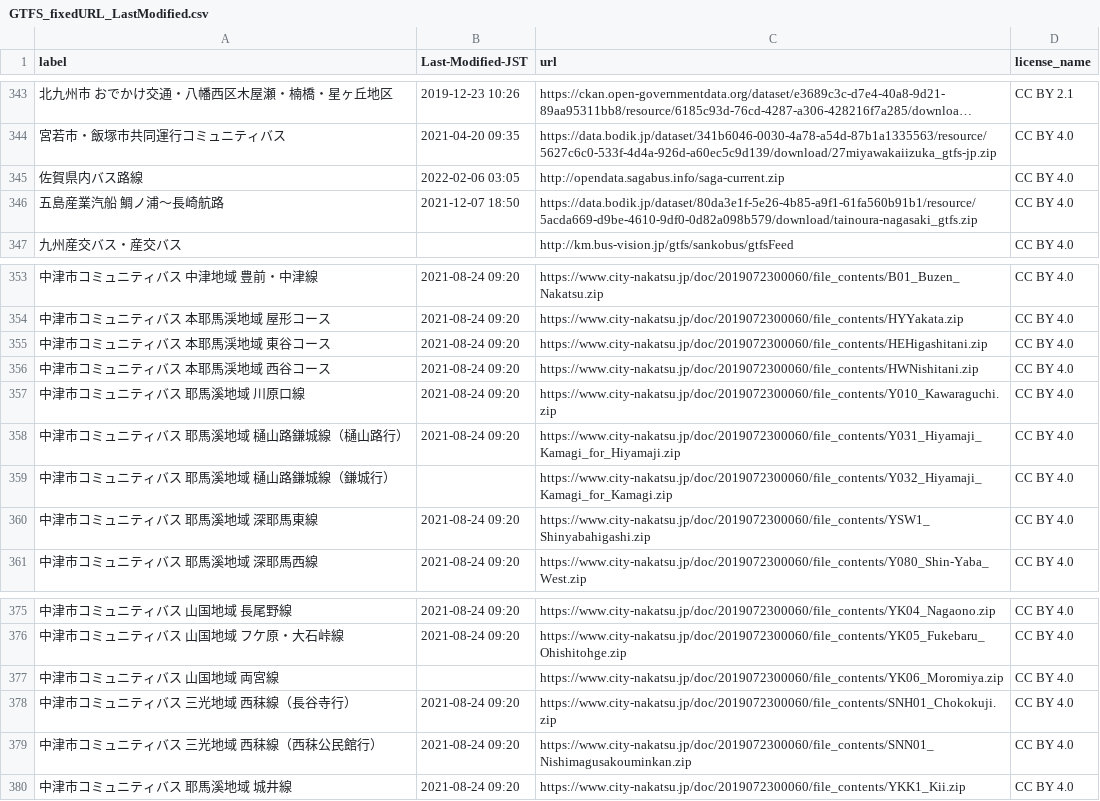
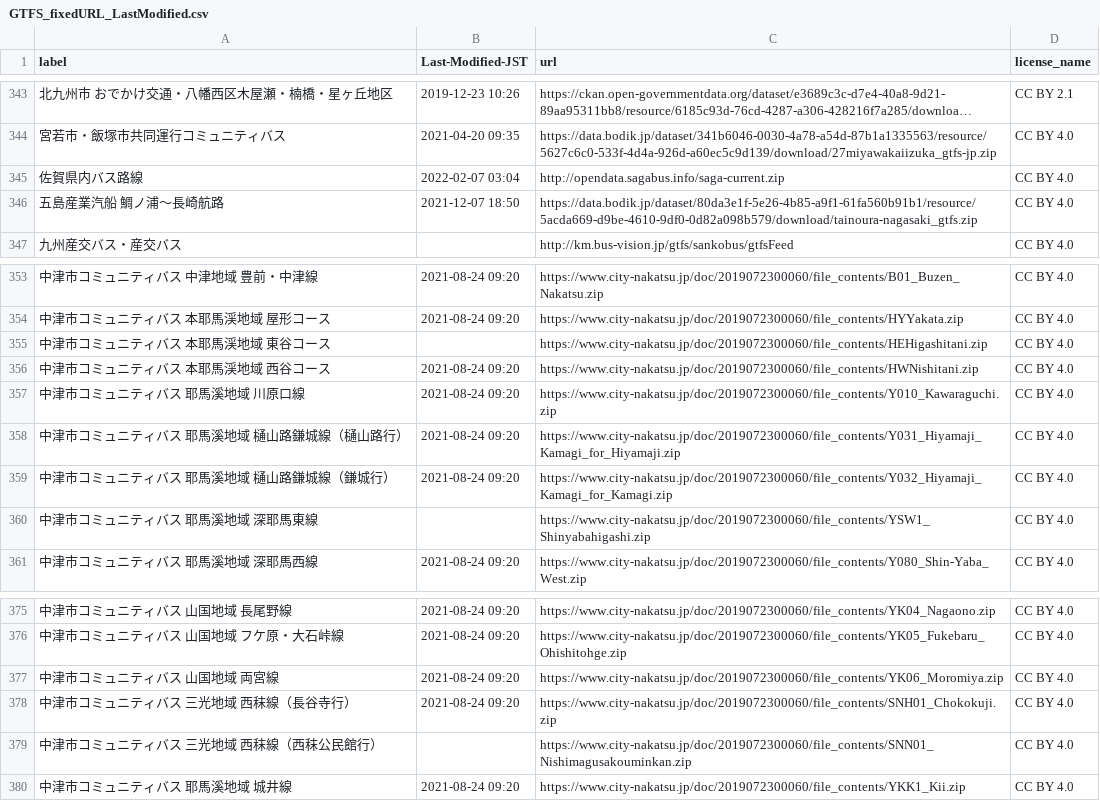
Before and after one commit to tshimada291/gtfs-jp-list-datecheck, a CSV file: GTFS_fixedURL_LastModified.csv, drawn as a sheet; only a part is shown, gaps mark what is left out; long unchanged cells end in …; the diff names each change by its address in the sheet, - before the commit and + after, or states it on an @@ line.

Commit message:
Update csv file

```diff
--- a/GTFS_fixedURL_LastModified.csv
+++ b/GTFS_fixedURL_LastModified.csv
-B345 (Last-Modified-JST): 2022-02-06 03:05
+B345 (Last-Modified-JST): 2022-02-07 03:04
-B355 (Last-Modified-JST): 2021-08-24 09:20
+B355 (Last-Modified-JST): (empty)
-B359 (Last-Modified-JST): (empty)
+B359 (Last-Modified-JST): 2021-08-24 09:20
-B360 (Last-Modified-JST): 2021-08-24 09:20
+B360 (Last-Modified-JST): (empty)
-B377 (Last-Modified-JST): (empty)
+B377 (Last-Modified-JST): 2021-08-24 09:20
-B379 (Last-Modified-JST): 2021-08-24 09:20
+B379 (Last-Modified-JST): (empty)
```
